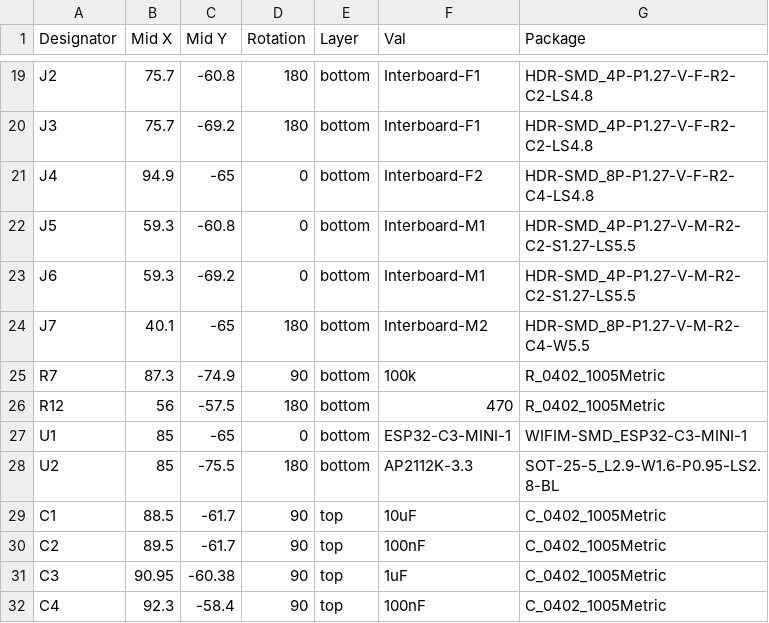
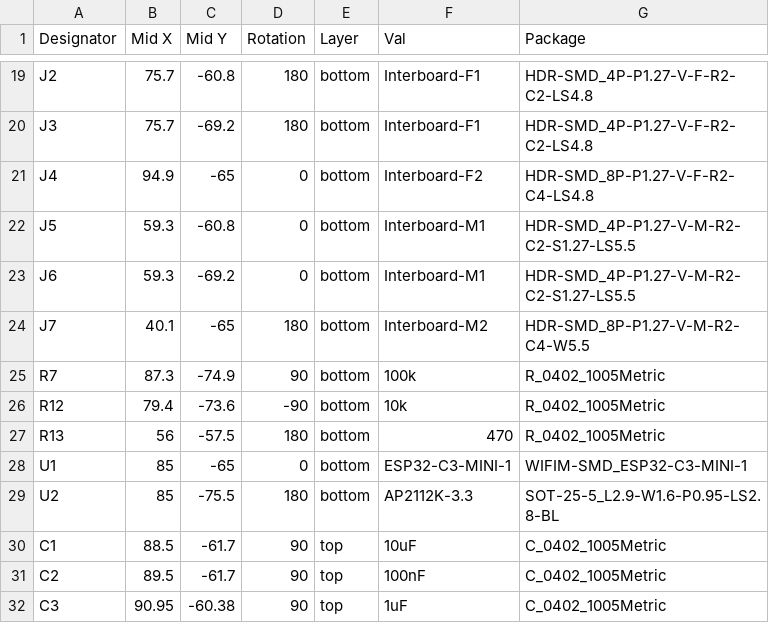
Before and after one commit to mjhaahr/RGB-LED-Pendant, a CSV file: Small_Pendant/Small_Pendant_Fab/Small_Pendant-pos.csv, drawn as a sheet; only a part is shown, gaps mark what is left out; the shorter side is filled out with more unchanged rows.

```diff
--- a/Small_Pendant/Small_Pendant_Fab/Small_Pendant-pos.csv
+++ b/Small_Pendant/Small_Pendant_Fab/Small_Pendant-pos.csv
@@ -25,3 +25,4 @@ J7,40.1,-65,180,bottom,Interboard-M2,HDR-SMD_8P-P1.27-V-M-R2-C4-W5.5
 R7,87.3,-74.9,90,bottom,100k,R_0402_1005Metric
-R12,56,-57.5,180,bottom,470,R_0402_1005Metric
+R12,79.4,-73.6,-90,bottom,10k,R_0402_1005Metric
+R13,56,-57.5,180,bottom,470,R_0402_1005Metric
 U1,85,-65,0,bottom,ESP32-C3-MINI-1,WIFIM-SMD_ESP32-C3-MINI-1
```
Also changed, not shown: Small_Pendant/Small_Pendant_Fab/Small_Pendant-bom.csv, 23 other files.
